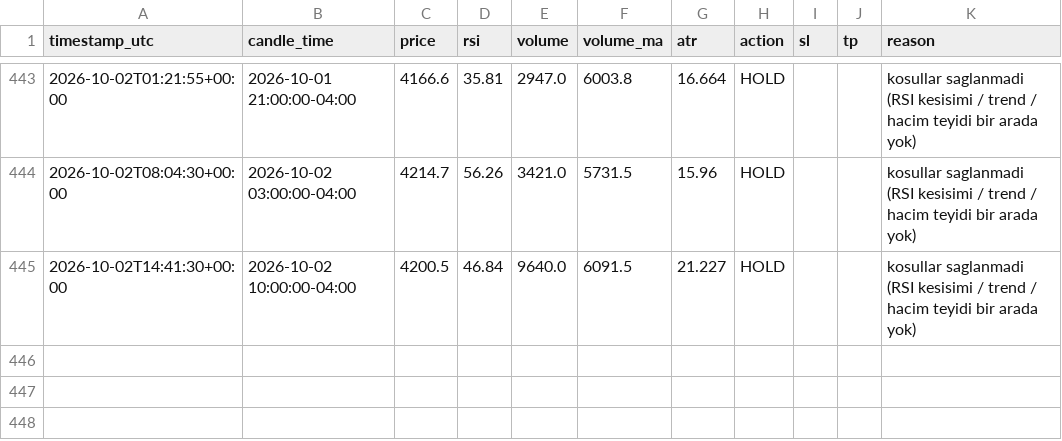
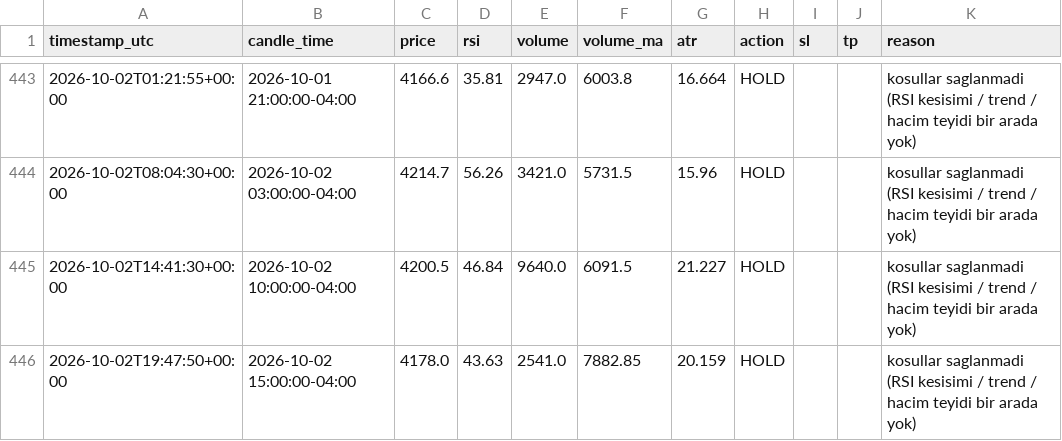
Before and after one commit to klonnist/xauusd-signal-bot, a CSV file: signals_log.csv, drawn as a sheet; only a part is shown, gaps mark what is left out; the diff names each change by its address in the sheet, - before the commit and + after, or states it on an @@ line.

```diff
--- a/signals_log.csv
+++ b/signals_log.csv
+row 446: 2026-10-02T19:47:50+00:00 | 2026-10-02 15:00:00-04:00 | 4178.0 | 43.63 | 2541.0 | 7882.85 | 20.159 | HOLD |  |  | kosullar saglanmadi (RSI kesisimi / trend / hacim teyidi bir arada yok)
```
Also changed, not shown: 1 other file.
